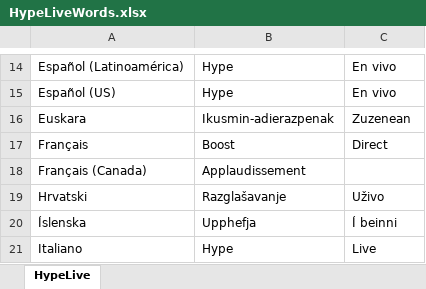
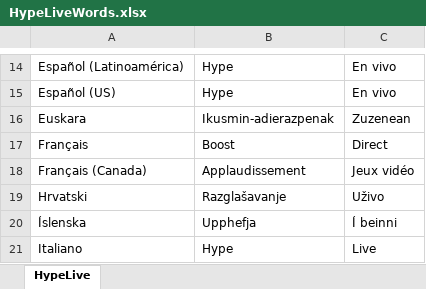
Before and after one commit to sagarjhathi/youtube-multilang-ui-automation-selenium-java, an Excel workbook: yt_multi_language_ui_validator/src/main/resources/data/HypeLiveWords.xlsx, sheet HypeLive, drawn as a sheet; only a part is shown, gaps mark what is left out; values as stored, in another font and other column widths than the file's, no borders; the diff names each change by its address in the sheet, - before the commit and + after, or states it on an @@ line.

```diff
--- a/yt_multi_language_ui_validator/src/main/resources/data/HypeLiveWords.xlsx (sheet HypeLive)
+++ b/yt_multi_language_ui_validator/src/main/resources/data/HypeLiveWords.xlsx (sheet HypeLive)
-C18: (empty)
+C18: Jeux vidéo
```
Also changed, not shown: 3 other files.
